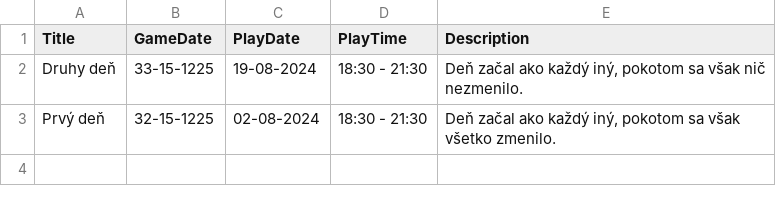
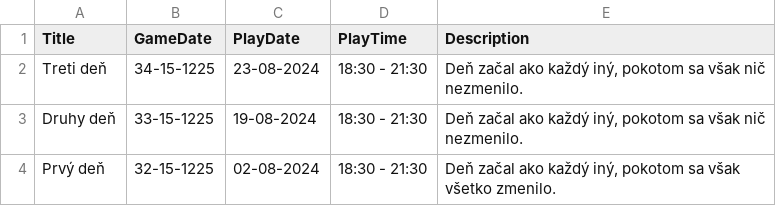
Before and after one commit to Beariar/ALP, a CSV file: Udalosti/Data.csv, drawn as a sheet; the diff names each change by its address in the sheet, - before the commit and + after, or states it on an @@ line.

Commit message:
Update Data.csv

```diff
--- a/Udalosti/Data.csv
+++ b/Udalosti/Data.csv
+row 2: Treti deň | 34-15-1225 | 23-08-2024 | 18:30 - 21:30 | Deň začal ako každý iný, pokotom sa však nič nezmenilo.
```
